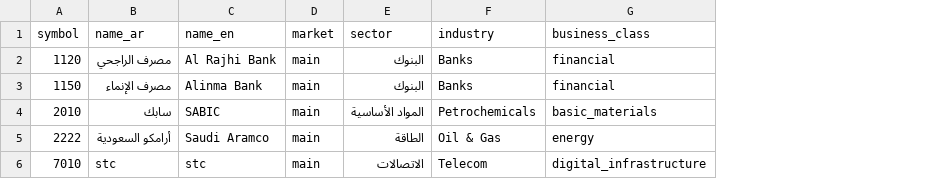
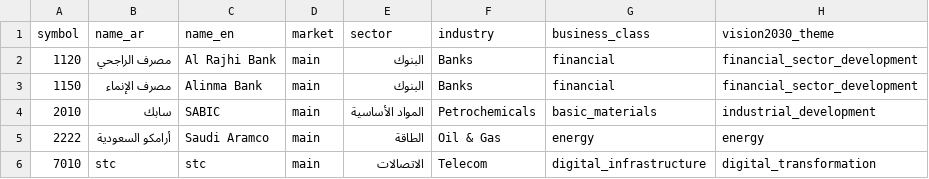
Before and after one commit to Samix2026/saudi-market-classifier, a CSV file: data/processed/companies_classified.csv, drawn as a sheet; the diff names each change by its address in the sheet, - before the commit and + after, or states it on an @@ line.

Commit message:
Add Vision 2030 theme classification

```diff
--- a/data/processed/companies_classified.csv
+++ b/data/processed/companies_classified.csv
+column H (vision2030_theme), rows 2-6: financial_sector_development | financial_sector_development | industrial_development | energy | digital_transformation
```
Also changed, not shown: 2 other files.
